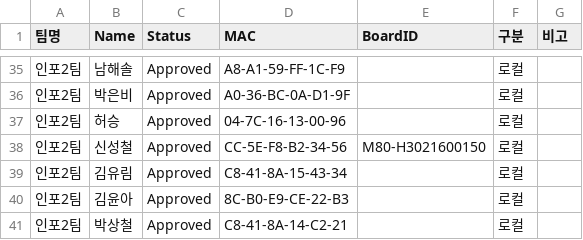
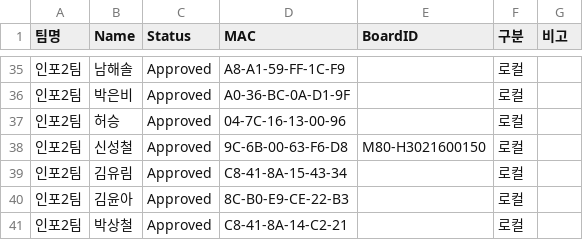
Before and after one commit to scshin8/Qgis, a CSV file: auth_list.csv, drawn as a sheet; only a part is shown, gaps mark what is left out.

Commit message:
Update auth_list.csv

```diff
--- a/auth_list.csv
+++ b/auth_list.csv
@@ -37,3 +37,3 @@
 인포2팀,허승,Approved,04-7C-16-13-00-96,,로컬,
-인포2팀,신성철,Approved,CC-5E-F8-B2-34-56,M80-H3021600150,로컬,
+인포2팀,신성철,Approved,9C-6B-00-63-F6-D8,M80-H3021600150,로컬,
 인포2팀,김유림,Approved,C8-41-8A-15-43-34,,로컬,
```
